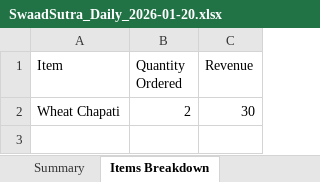
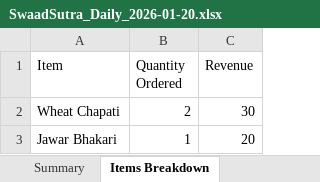
Before and after one commit to poojadwarkunde/swaad-sutra, an Excel workbook: reports/SwaadSutra_Daily_2026-01-20.xlsx, sheet Items Breakdown, drawn as a sheet; values as stored, in another font and other column widths than the file's, no borders; the diff names each change by its address in the sheet, - before the commit and + after, or states it on an @@ line.

```diff
--- a/reports/SwaadSutra_Daily_2026-01-20.xlsx (sheet Items Breakdown)
+++ b/reports/SwaadSutra_Daily_2026-01-20.xlsx (sheet Items Breakdown)
+row 3: Jawar Bhakari | 1 | 20
```
Also changed, not shown: sheet Daily Orders, sheet Summary.
